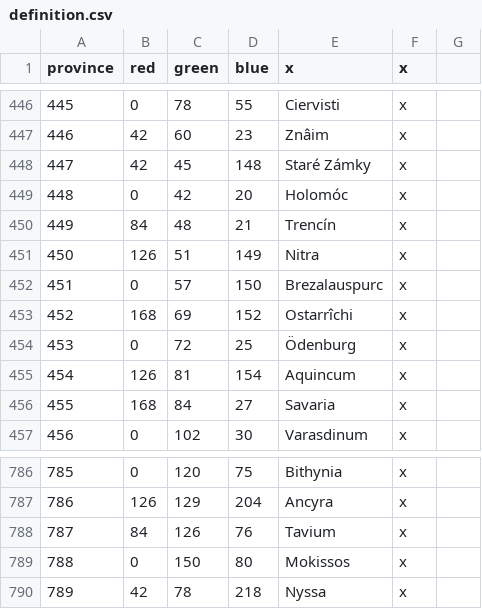
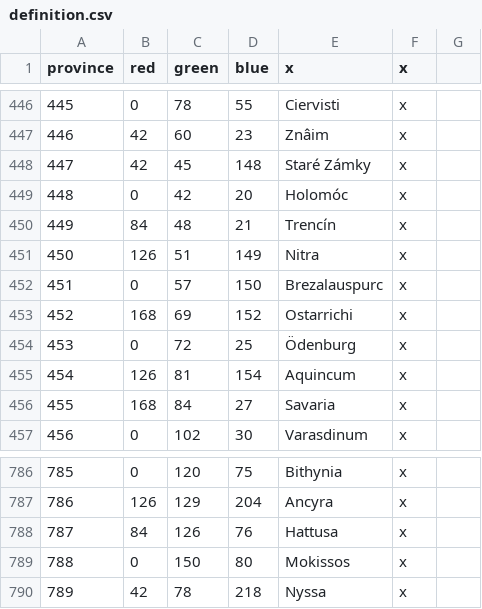
Before and after one commit to preslavb/lux-invicta-repository, a CSV file: map/definition.csv, drawn as a sheet; only a part is shown, gaps mark what is left out.

```diff
--- a/map/definition.csv
+++ b/map/definition.csv
@@ -452,3 +452,3 @@ province;red;green;blue;x;x
 451;0;57;150;Brezalauspurc;x
-452;168;69;152;Ostarrîchi;x
+452;168;69;152;Ostarrichi;x
 453;0;72;25;Ödenburg;x
@@ -787,3 +787,3 @@ province;red;green;blue;x;x
 786;126;129;204;Ancyra;x
-787;84;126;76;Tavium;x
+787;84;126;76;Hattusa;x
 788;0;150;80;Mokissos;x
```
Also changed, not shown: localisation/1_religion.csv, 14 other files.
